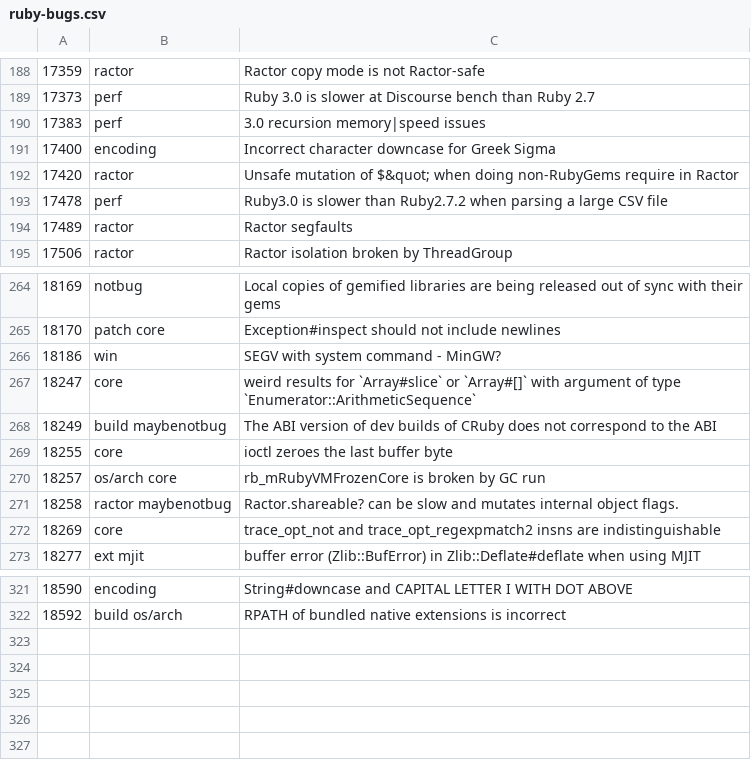
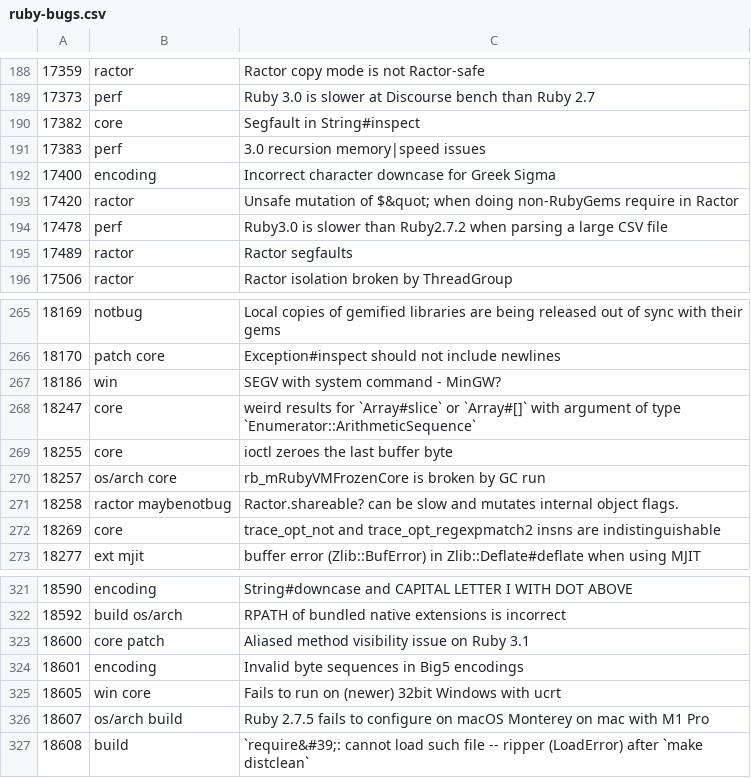
Before and after one commit to andrewdev35/tagged-ruby-bugs, a CSV file: ruby-bugs.csv, drawn as a sheet; only a part is shown, gaps mark what is left out; removed rows and columns are numbered as before the commit, all else as after; the diff names each change by its address in the sheet, - before the commit and + after, or states it on an @@ line.

Commit message:
Update Ruby bugs

```diff
--- a/ruby-bugs.csv
+++ b/ruby-bugs.csv
+row 190: 17382 | core | Segfault in String#inspect
-row 268: 18249 | build maybenotbug | The ABI version of dev builds of CRuby does not correspond to the ABI
+row 323: 18600 | core patch | Aliased method visibility issue on Ruby 3.1
+row 324: 18601 | encoding | Invalid byte sequences in Big5 encodings
+row 325: 18605 | win core | Fails to run on (newer) 32bit Windows with ucrt
+row 326: 18607 | os/arch build | Ruby 2.7.5 fails to configure on macOS Monterey on mac with M1 Pro
+row 327: 18608 | build | `require&#39;: cannot load such file -- ripper (LoadError) after `make distclean`
```
